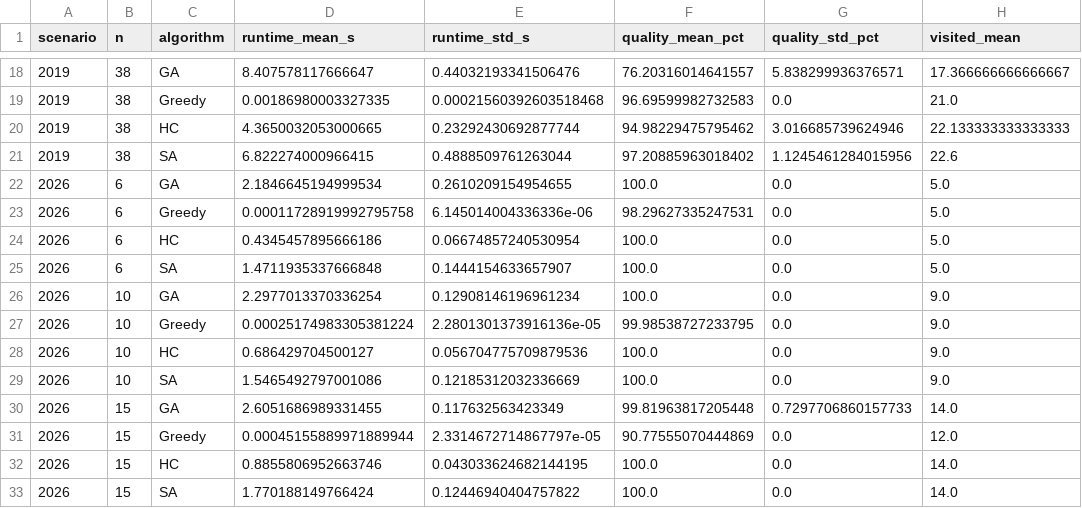
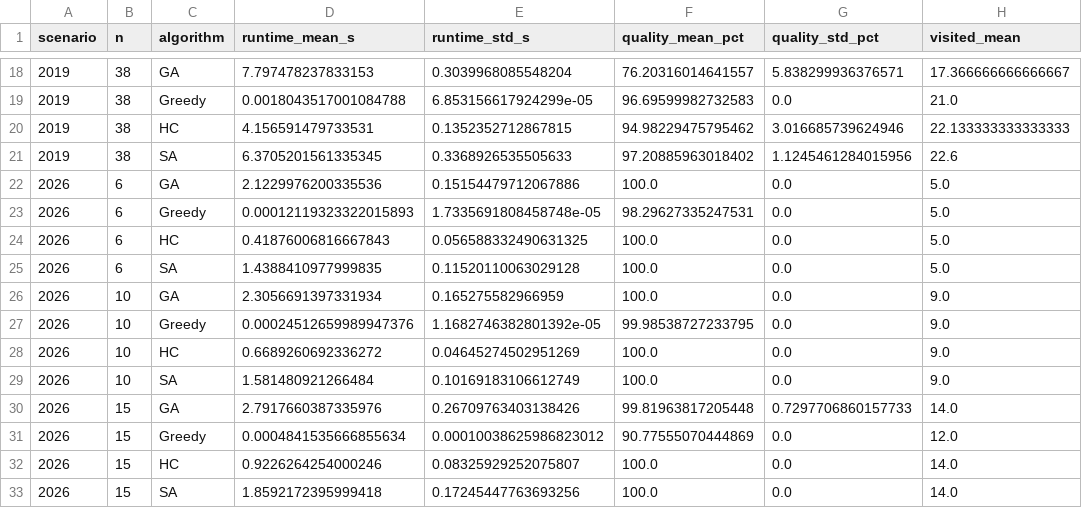
Before and after one commit to jojoevan/kka-project-group-8, a CSV file: results/tables/scalability.csv, drawn as a sheet; only a part is shown, gaps mark what is left out; the diff covers the shown part only.

```diff
--- a/results/tables/scalability.csv
+++ b/results/tables/scalability.csv
@@ -18,16 +18,16 @@ scenario,n,algorithm,runtime_mean_s,runtime_std_s,quality_mean_pct,quality_std_p
-2019,38,GA,8.407578117666647,0.44032193341506476,76.20316014641557,5.838299936376571,17.366666666666667
-2019,38,Greedy,0.00186980003327335,0.00021560392603518468,96.69599982732583,0.0,21.0
-2019,38,HC,4.3650032053000665,0.23292430692877744,94.98229475795462,3.016685739624946,22.133333333333333
-2019,38,SA,6.822274000966415,0.4888509761263044,97.20885963018402,1.1245461284015956,22.6
-2026,6,GA,2.1846645194999534,0.2610209154954655,100.0,0.0,5.0
-2026,6,Greedy,0.00011728919992795758,6.145014004336336e-06,98.29627335247531,0.0,5.0
-2026,6,HC,0.4345457895666186,0.06674857240530954,100.0,0.0,5.0
-2026,6,SA,1.4711935337666848,0.1444154633657907,100.0,0.0,5.0
-2026,10,GA,2.2977013370336254,0.12908146196961234,100.0,0.0,9.0
-2026,10,Greedy,0.00025174983305381224,2.2801301373916136e-05,99.98538727233795,0.0,9.0
-2026,10,HC,0.686429704500127,0.056704775709879536,100.0,0.0,9.0
-2026,10,SA,1.5465492797001086,0.12185312032336669,100.0,0.0,9.0
-2026,15,GA,2.6051686989331455,0.117632563423349,99.81963817205448,0.7297706860157733,14.0
-2026,15,Greedy,0.00045155889971889944,2.3314672714867797e-05,90.77555070444869,0.0,12.0
-2026,15,HC,0.8855806952663746,0.043033624682144195,100.0,0.0,14.0
-2026,15,SA,1.770188149766424,0.12446940404757822,100.0,0.0,14.0
+2019,38,GA,7.797478237833153,0.3039968085548204,76.20316014641557,5.838299936376571,17.366666666666667
+2019,38,Greedy,0.0018043517001084788,6.853156617924299e-05,96.69599982732583,0.0,21.0
+2019,38,HC,4.156591479733531,0.1352352712867815,94.98229475795462,3.016685739624946,22.133333333333333
+2019,38,SA,6.3705201561335345,0.3368926535505633,97.20885963018402,1.1245461284015956,22.6
+2026,6,GA,2.1229976200335536,0.15154479712067886,100.0,0.0,5.0
+2026,6,Greedy,0.00012119323322015893,1.7335691808458748e-05,98.29627335247531,0.0,5.0
+2026,6,HC,0.41876006816667843,0.056588332490631325,100.0,0.0,5.0
+2026,6,SA,1.4388410977999835,0.11520110063029128,100.0,0.0,5.0
+2026,10,GA,2.3056691397331934,0.165275582966959,100.0,0.0,9.0
+2026,10,Greedy,0.00024512659989947376,1.1682746382801392e-05,99.98538727233795,0.0,9.0
+2026,10,HC,0.6689260692336272,0.04645274502951269,100.0,0.0,9.0
+2026,10,SA,1.581480921266484,0.10169183106612749,100.0,0.0,9.0
+2026,15,GA,2.7917660387335976,0.26709763403138426,99.81963817205448,0.7297706860157733,14.0
+2026,15,Greedy,0.0004841535666855634,0.00010038625986823012,90.77555070444869,0.0,12.0
+2026,15,HC,0.9226264254000246,0.08325929252075807,100.0,0.0,14.0
+2026,15,SA,1.8592172395999418,0.17245447763693256,100.0,0.0,14.0
```
Also changed, not shown: 48 edited cells elsewhere in this file, results/raw/firms_runs.csv, results/raw/runs.csv, 56 other files.
